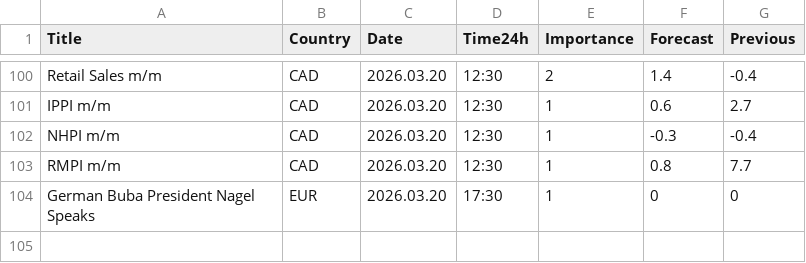
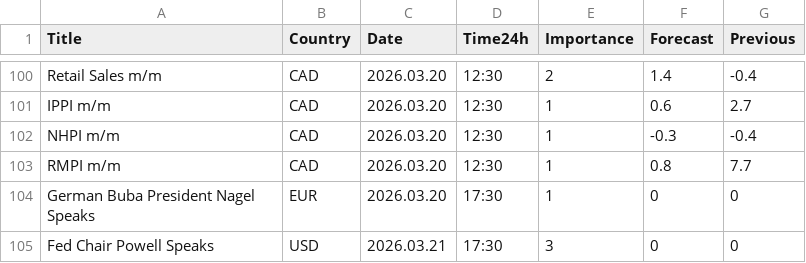
Before and after one commit to CryptoGamerDev/forex-calendar-data, a CSV file: forex_data_simple.csv, drawn as a sheet; only a part is shown, gaps mark what is left out.

```diff
--- a/forex_data_simple.csv
+++ b/forex_data_simple.csv
@@ -104 +104,2 @@ RMPI m/m,CAD,2026.03.20,12:30,1,0.8,7.7
 German Buba President Nagel Speaks,EUR,2026.03.20,17:30,1,0,0
+Fed Chair Powell Speaks,USD,2026.03.21,17:30,3,0,0
```
Also changed, not shown: forex_data_raw.csv.
